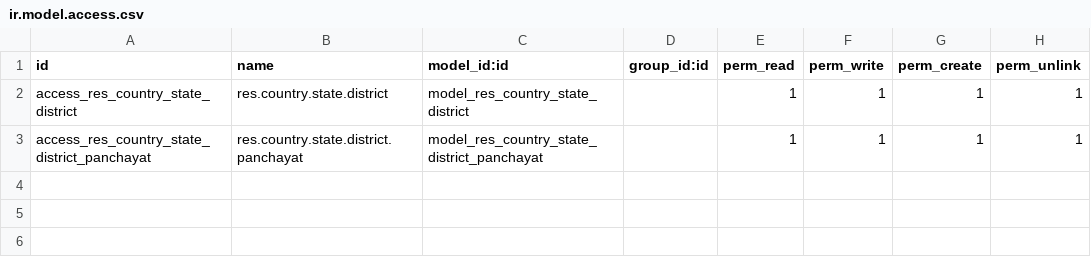
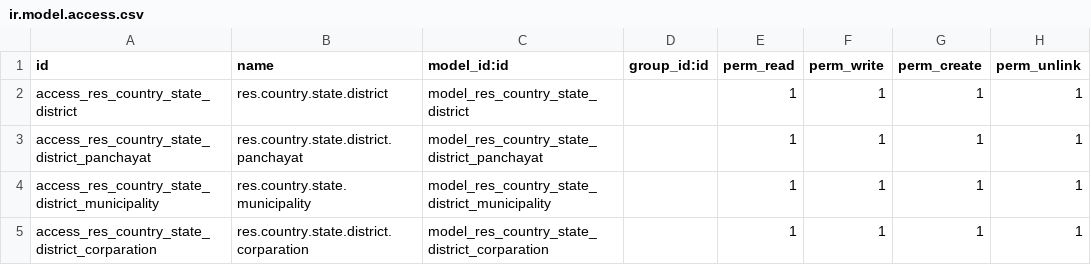
Before and after one commit to mcanand/franchise, a CSV file: country_locations/security/ir.model.access.csv (was District_Panchayat/security/ir.model.access.csv), drawn as a sheet; the diff names each change by its address in the sheet, - before the commit and + after, or states it on an @@ line.

```diff
--- a/District_Panchayat/security/ir.model.access.csv
+++ b/country_locations/security/ir.model.access.csv
+row 4: access_res_country_state_district_municipality | res.country.state.municipality | model_res_country_state_district_municipality |  | 1 | 1 | 1 | 1
+row 5: access_res_country_state_district_corparation | res.country.state.district.corparation | model_res_country_state_district_corparation |  | 1 | 1 | 1 | 1
```
Also changed, not shown: 23 other files.
